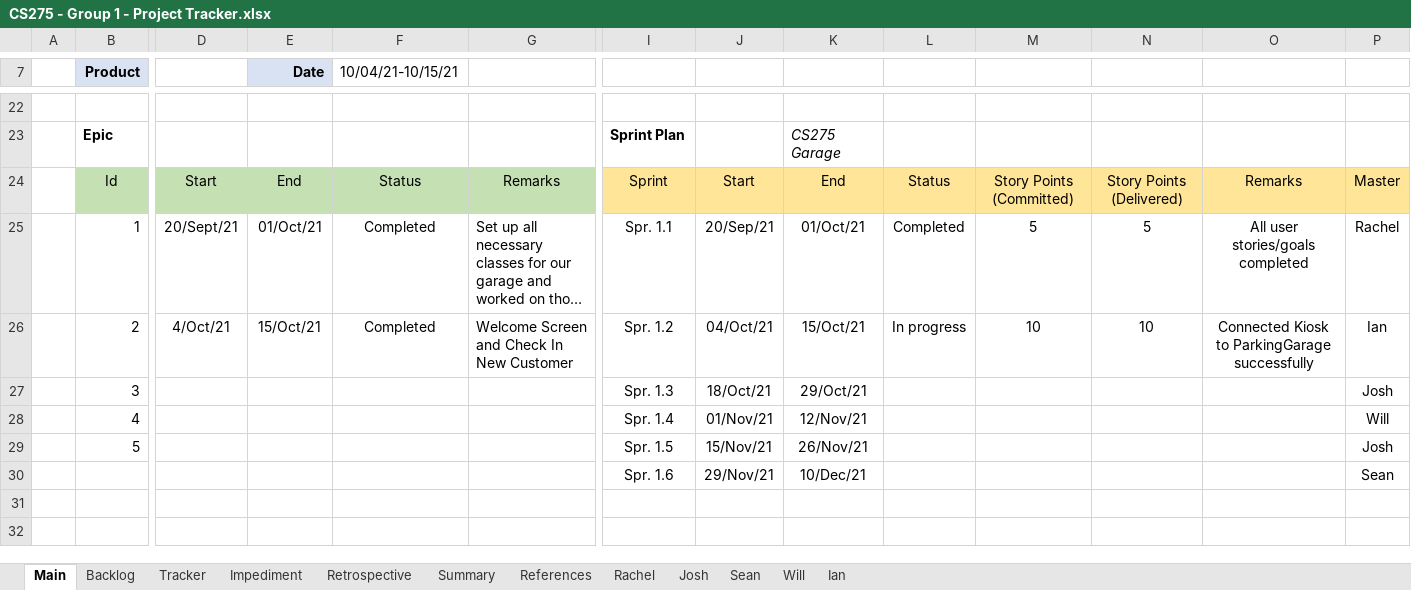
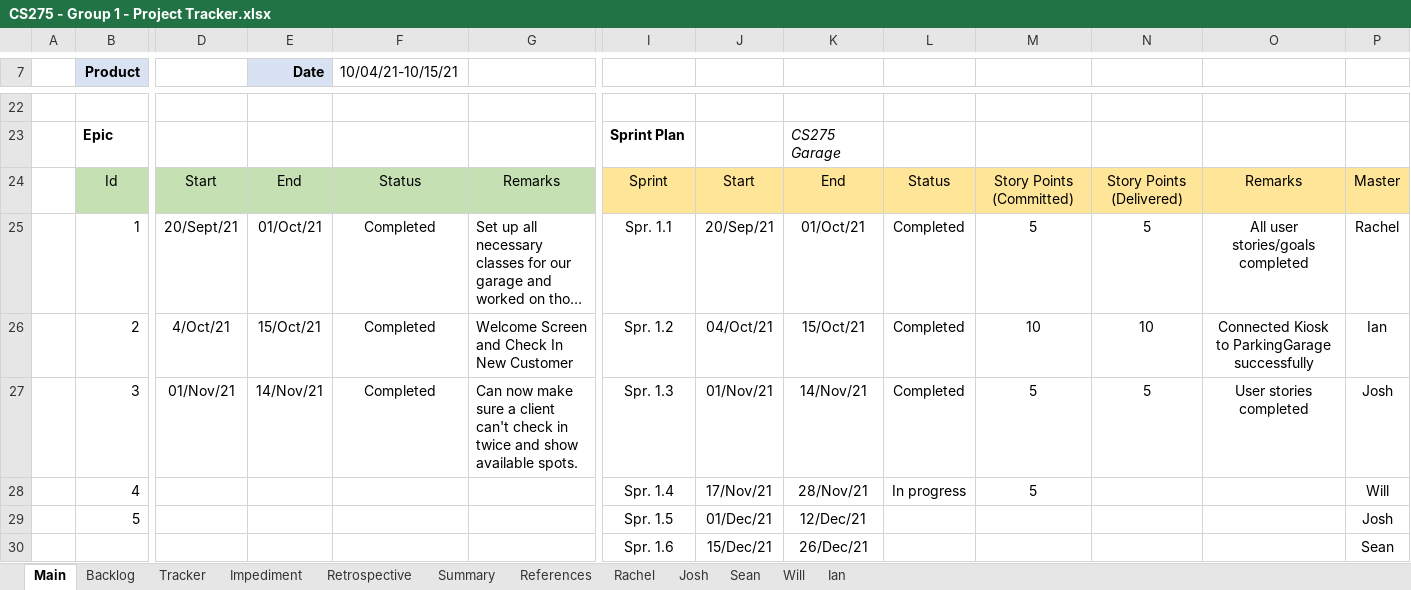
Before and after one commit to rgrossbauer/Parking-Garage, an Excel workbook: CS275 - Group 1 - Project Tracker.xlsx, sheet Main, drawn as a sheet; only a part is shown, gaps mark what is left out; long unchanged cells end in …; values as stored, in another font and other column widths than the file's, no borders; charts and pictures not drawn; removed rows and columns are numbered as before the commit, all else as after; rows hold the shown columns only; the diff names each change by its address in the sheet, - before the commit and + after, or states it on an @@ line.

```diff
--- a/CS275 - Group 1 - Project Tracker.xlsx (sheet Main)
+++ b/CS275 - Group 1 - Project Tracker.xlsx (sheet Main)
-L26: In progress
+L26: Completed
-row 27:  | 3 |  |  |  |  | Spr. 1.3 | 18/Oct/21 | 29/Oct/21 |  |  |  |  | Josh
+row 27:  | 3 | 01/Nov/21 | 14/Nov/21 | Completed | Can now make sure a client can't check in twice and show available spots. | Spr. 1.3 | 01/Nov/21 | 14/Nov/21 | Completed | 5 | 5 | User stories completed | Josh
-J28: 01/Nov/21
+J28: 17/Nov/21
-K28: 12/Nov/21
+K28: 28/Nov/21
-L28: (empty)
+L28: In progress
-M28: (empty)
+M28: 5
-J29: 15/Nov/21
+J29: 01/Dec/21
-K29: 26/Nov/21
+K29: 12/Dec/21
-J30: 29/Nov/21
+J30: 15/Dec/21
-K30: 10/Dec/21
+K30: 26/Dec/21
```
Also changed, not shown: sheet Backlog, sheet Tracker, sheet Retrospective, sheet Will, sheet Josh, sheet Sean, 2 more sheets, charts or pictures.
